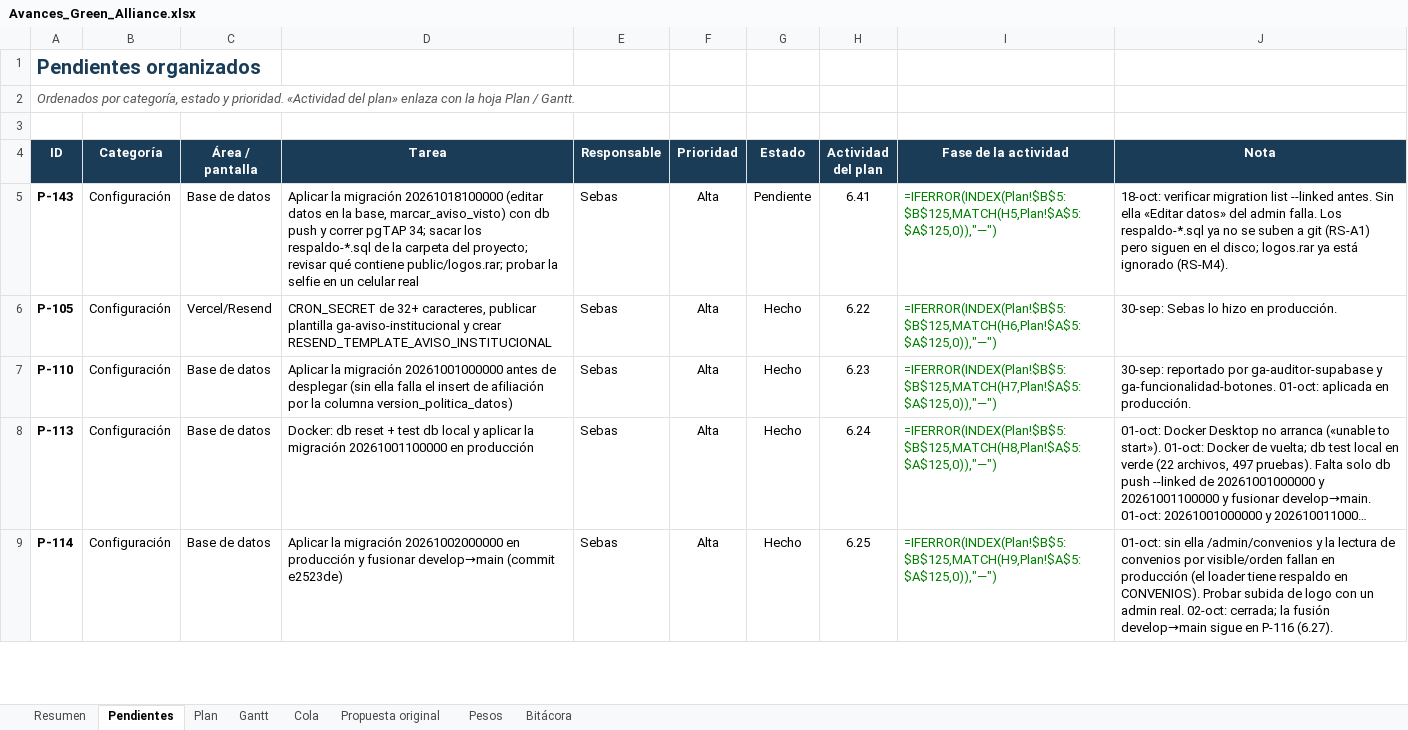
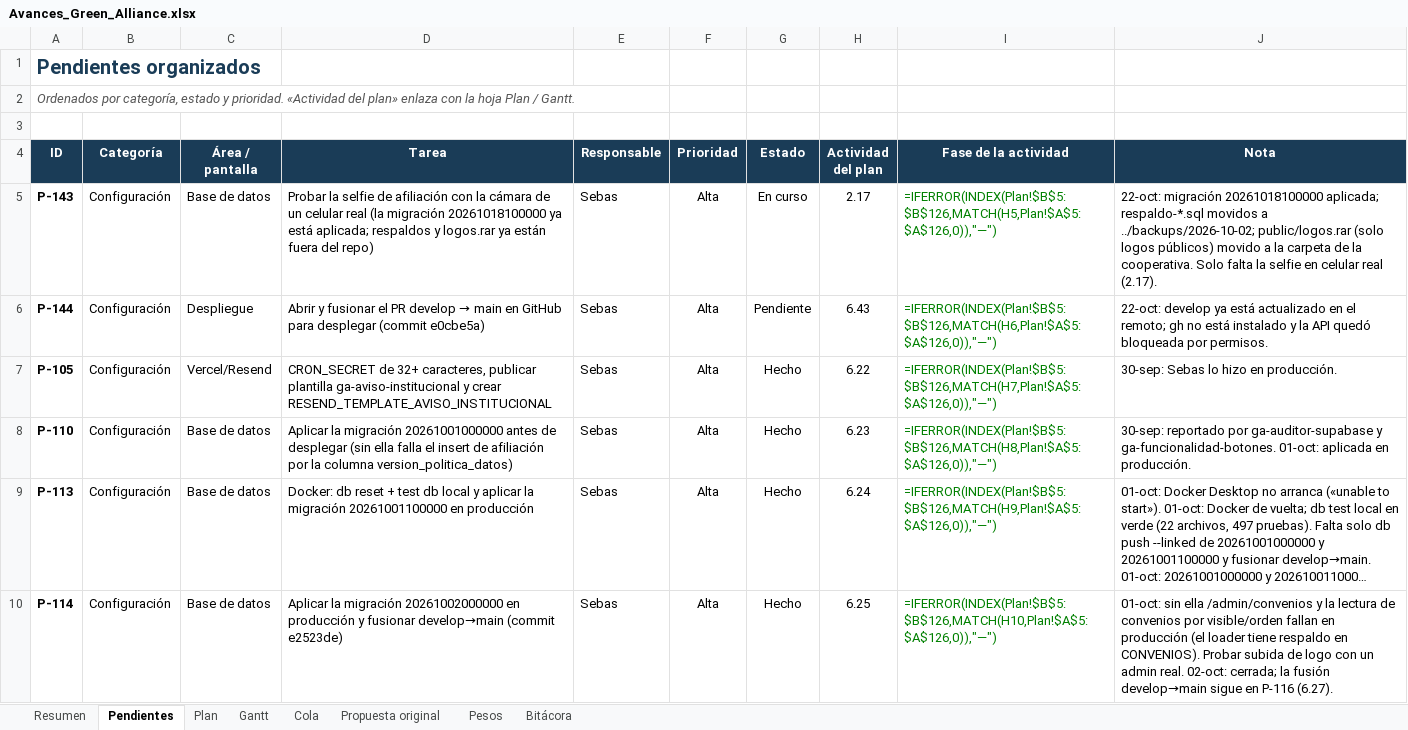
Before and after one commit to GreenAllianceCoo/PagGreenAlliance, an Excel workbook: docs/avances/Avances_Green_Alliance.xlsx, sheet Pendientes, drawn as a sheet; only a part is shown; long unchanged cells end in …; values as stored, in another font and other column widths than the file's, no borders; formulas without a stored value are shown as written; conditional formats not drawn; addresses are those after the commit; the diff covers the shown part only; the diff names each change by its address in the sheet, - before the commit and + after, or states it on an @@ line.

```diff
--- a/docs/avances/Avances_Green_Alliance.xlsx (sheet Pendientes)
+++ b/docs/avances/Avances_Green_Alliance.xlsx (sheet Pendientes)
-D5 (Tarea): Aplicar la migración 20261018100000 (editar datos en la base, marcar_aviso_visto) con db push y correr pgTAP 34; sacar los respaldo-*.sql de la carpeta del proyecto; revisar qué contiene public/logos.rar; probar la selfie en un celular real
+D5 (Tarea): Probar la selfie de afiliación con la cámara de un celular real (la migración 20261018100000 ya está aplicada; respaldos y logos.rar ya están fuera del repo)
-G5 (Estado): Pendiente
+G5 (Estado): En curso
-H5 (Actividad del plan): 6.41
+H5 (Actividad del plan): 2.17
-I5 (Fase de la actividad): =IFERROR(INDEX(Plan!$B$5:$B$125,MATCH(H5,Plan!$A$5:$A$125,0)),"—")
+I5 (Fase de la actividad): =IFERROR(INDEX(Plan!$B$5:$B$126,MATCH(H5,Plan!$A$5:$A$126,0)),"—")
-J5 (Nota): 18-oct: verificar migration list --linked antes. Sin ella «Editar datos» del admin falla. Los respaldo-*.sql ya no se suben a git (RS-A1) pero siguen en el disco; logos.rar ya está ignorado (RS-M4).
+J5 (Nota): 22-oct: migración 20261018100000 aplicada; respaldo-*.sql movidos a ../backups/2026-10-02; public/logos.rar (solo logos públicos) movido a la carpeta de la cooperativa. Solo falta la selfie en celular real (2.17).
+row 6: P-144 | Configuración | Despliegue | Abrir y fusionar el PR develop → main en GitHub para desplegar (commit e0cbe5a) | Sebas | Alta | Pendiente | 6.43 | =IFERROR(INDEX(Plan!$B$5:$B$126,MATCH(H6,Plan!$A$5:$A$126,0)),"—") | 22-oct: develop ya está actualizado en el remoto; gh no está instalado y la API quedó bloqueada por permisos.
-I7 (Fase de la actividad): =IFERROR(INDEX(Plan!$B$5:$B$125,MATCH(H6,Plan!$A$5:$A$125,0)),"—")
+I7 (Fase de la actividad): =IFERROR(INDEX(Plan!$B$5:$B$126,MATCH(H7,Plan!$A$5:$A$126,0)),"—")
-I8 (Fase de la actividad): =IFERROR(INDEX(Plan!$B$5:$B$125,MATCH(H7,Plan!$A$5:$A$125,0)),"—")
+I8 (Fase de la actividad): =IFERROR(INDEX(Plan!$B$5:$B$126,MATCH(H8,Plan!$A$5:$A$126,0)),"—")
-I9 (Fase de la actividad): =IFERROR(INDEX(Plan!$B$5:$B$125,MATCH(H8,Plan!$A$5:$A$125,0)),"—")
+I9 (Fase de la actividad): =IFERROR(INDEX(Plan!$B$5:$B$126,MATCH(H9,Plan!$A$5:$A$126,0)),"—")
-I10 (Fase de la actividad): =IFERROR(INDEX(Plan!$B$5:$B$125,MATCH(H9,Plan!$A$5:$A$125,0)),"—")
+I10 (Fase de la actividad): =IFERROR(INDEX(Plan!$B$5:$B$126,MATCH(H10,Plan!$A$5:$A$126,0)),"—")
```
Also changed, not shown: 138 edited cells elsewhere in this sheet, sheet Cola, sheet Gantt, sheet Plan, sheet Resumen, sheet Pesos, sheet Bitácora, 2 other files.
